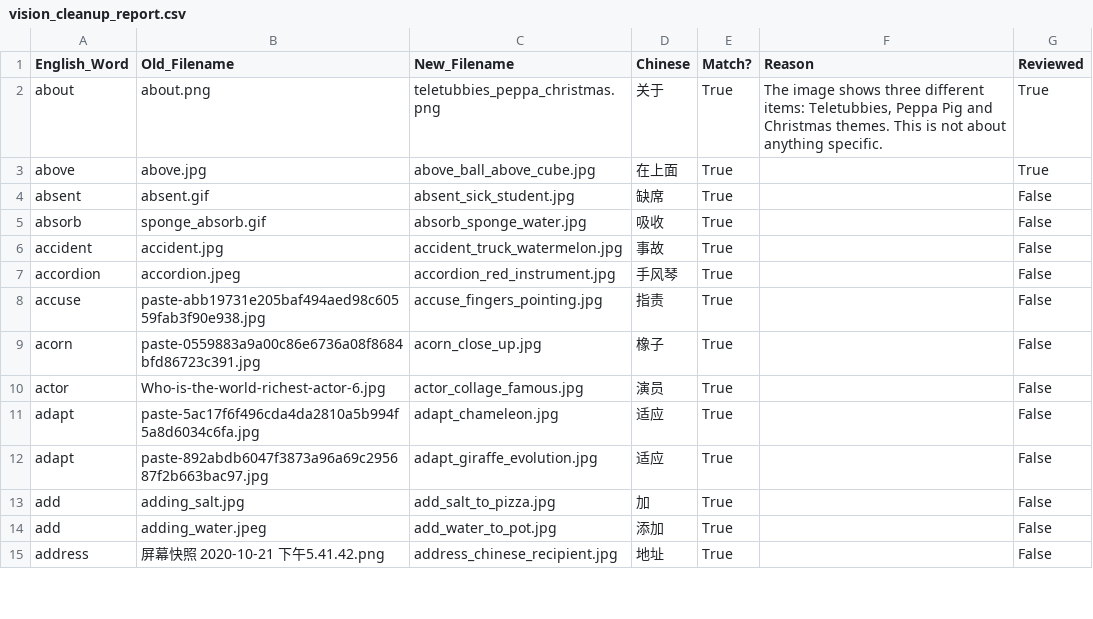
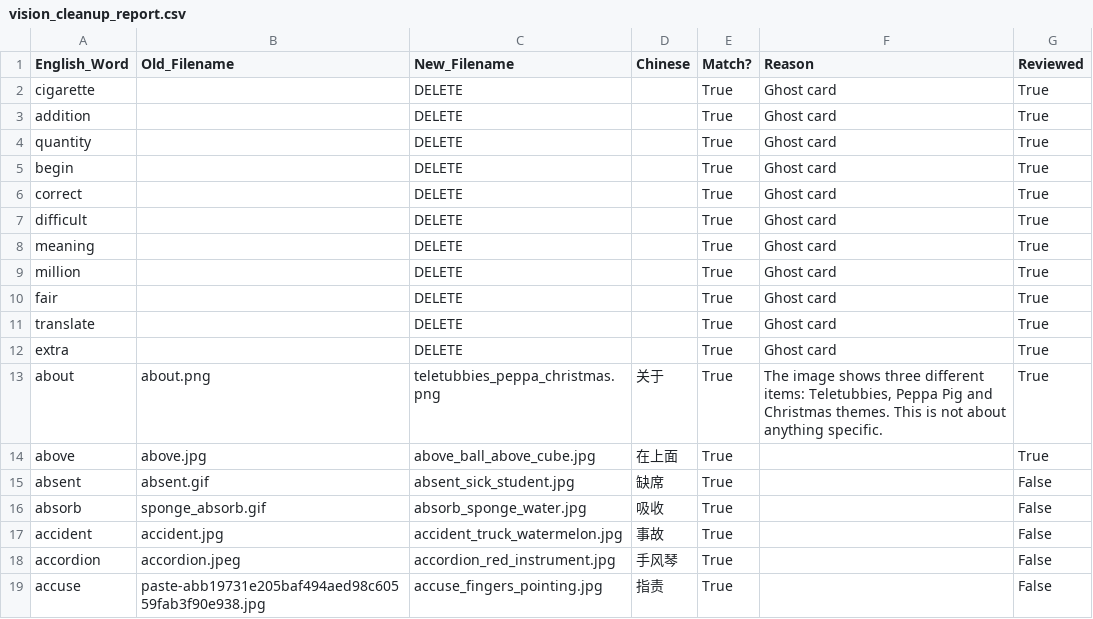
Before and after one commit to JulianBarr/SRS4Autism, a CSV file: logs/vision_cleanup_report.csv, drawn as a sheet; only a part is shown; the shorter side is filled out with more unchanged rows; the diff names each change by its address in the sheet, - before the commit and + after, or states it on an @@ line.

Commit message:
remove uncurated data in Chinese vocab level 2 and migrating to short hash media ID

```diff
--- a/logs/vision_cleanup_report.csv
+++ b/logs/vision_cleanup_report.csv
+row 2: cigarette |  | DELETE |  | True | Ghost card | True
+row 3: addition |  | DELETE |  | True | Ghost card | True
+row 4: quantity |  | DELETE |  | True | Ghost card | True
+row 5: begin |  | DELETE |  | True | Ghost card | True
+row 6: correct |  | DELETE |  | True | Ghost card | True
+row 7: difficult |  | DELETE |  | True | Ghost card | True
+row 8: meaning |  | DELETE |  | True | Ghost card | True
+row 9: million |  | DELETE |  | True | Ghost card | True
+row 10: fair |  | DELETE |  | True | Ghost card | True
+row 11: translate |  | DELETE |  | True | Ghost card | True
+row 12: extra |  | DELETE |  | True | Ghost card | True
```
Also changed, not shown: 14 other files.
